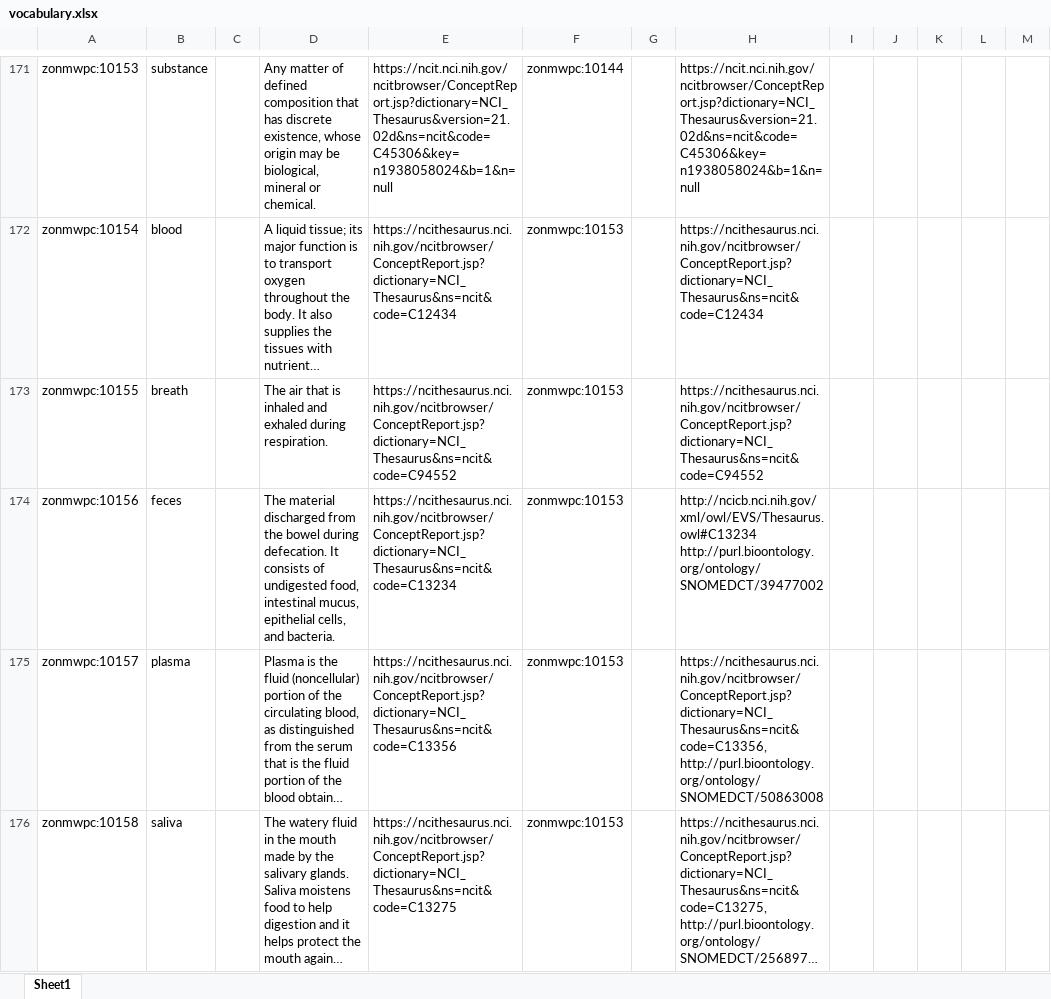
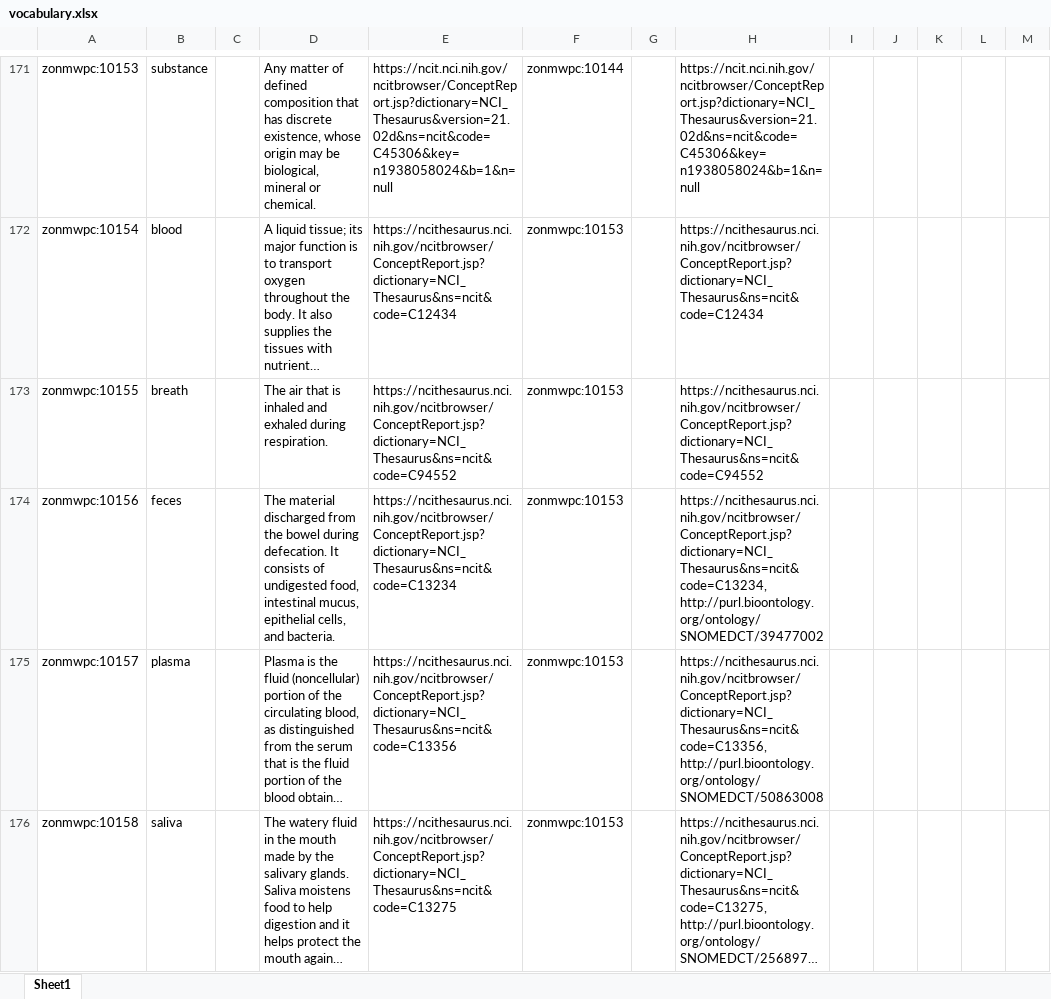
Before and after one commit to fair-data-collective/zonmw-project-content, an Excel workbook: vocabulary.xlsx, sheet Sheet1, drawn as a sheet; only a part is shown, gaps mark what is left out; long unchanged cells end in …; values as stored, in another font and other column widths than the file's, no borders; ↵ is a line break in a cell; the diff names each change by its address in the sheet, - before the commit and + after, or states it on an @@ line.

```diff
--- a/vocabulary.xlsx (sheet Sheet1)
+++ b/vocabulary.xlsx (sheet Sheet1)
-H174: http://ncicb.nci.nih.gov/xml/owl/EVS/Thesaurus.owl#C13234 ↵ http://purl.bioontology.org/ontology/SNOMEDCT/39477002
+H174: https://ncithesaurus.nci.nih.gov/ncitbrowser/ConceptReport.jsp?dictionary=NCI_Thesaurus&ns=ncit&code=C13234, ↵ http://purl.bioontology.org/ontology/SNOMEDCT/39477002
```
Also changed, not shown: 4 other files.
